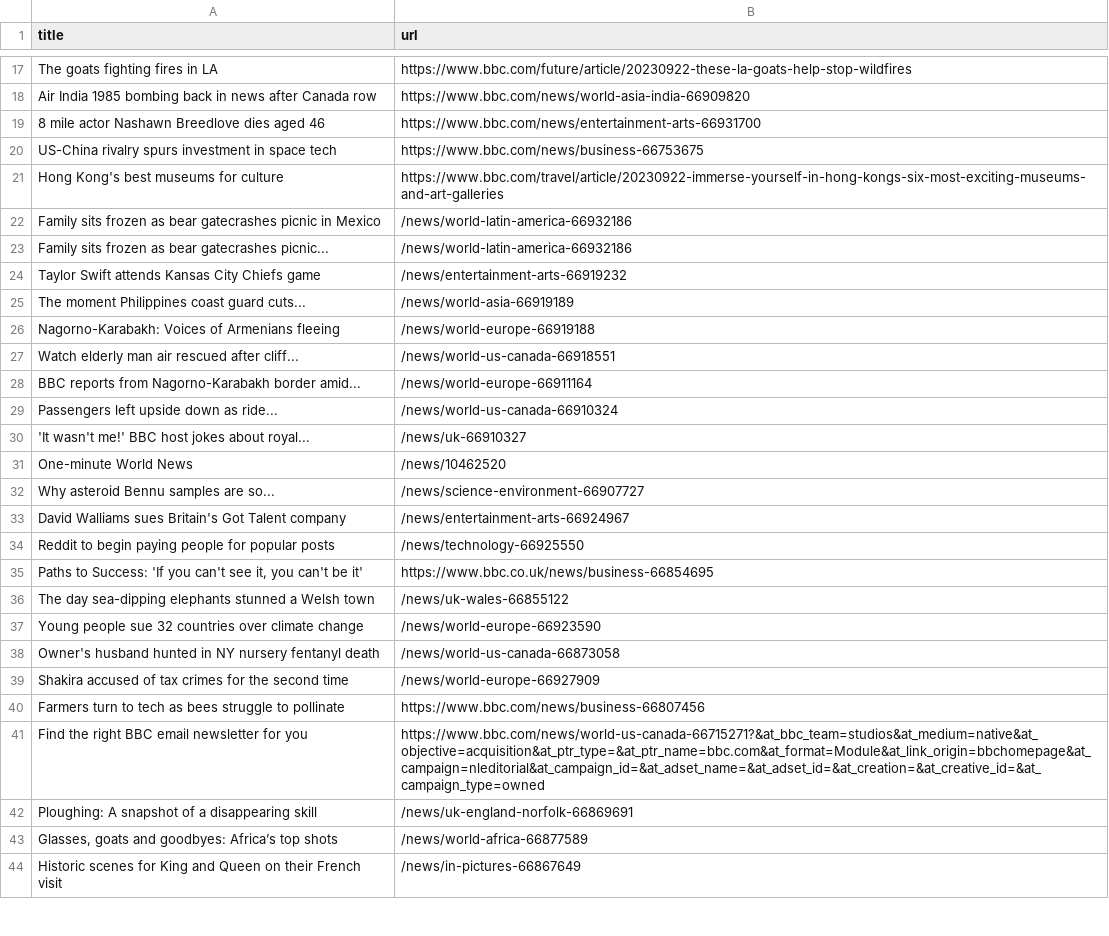
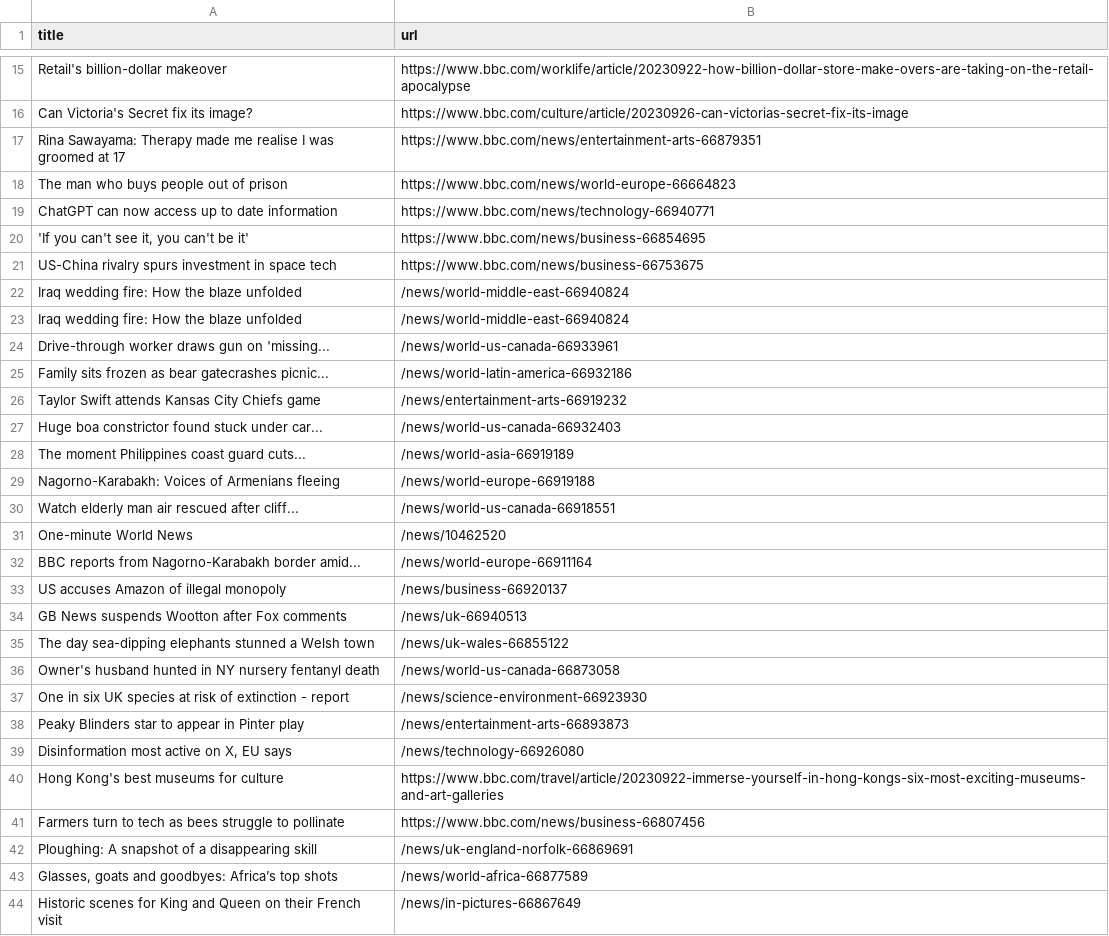
Before and after one commit to miotomita/automatic-scraper-bbc, a CSV file: bbc.csv, drawn as a sheet; only a part is shown, gaps mark what is left out; removed rows and columns are numbered as before the commit, all else as after; the diff covers the shown part only; the diff names each change by its address in the sheet, - before the commit and + after, or states it on an @@ line.

```diff
--- a/bbc.csv
+++ b/bbc.csv
-row 17: The goats fighting fires in LA | https://www.bbc.com/future/article/20230922-these-la-goats-help-stop-wildfires
-row 18: Air India 1985 bombing back in news after Canada row | https://www.bbc.com/news/world-asia-india-66909820
-row 19: 8 mile actor Nashawn Breedlove dies aged 46 | https://www.bbc.com/news/entertainment-arts-66931700
+row 15: Retail's billion-dollar makeover | https://www.bbc.com/worklife/article/20230922-how-billion-dollar-store-make-overs-are-taking-on-the-retail-apocalypse
+row 16: Can Victoria's Secret fix its image? | https://www.bbc.com/culture/article/20230926-can-victorias-secret-fix-its-image
+row 17: Rina Sawayama: Therapy made me realise I was groomed at 17 | https://www.bbc.com/news/entertainment-arts-66879351
+row 18: The man who buys people out of prison | https://www.bbc.com/news/world-europe-66664823
+row 19: ChatGPT can now access up to date information | https://www.bbc.com/news/technology-66940771
+row 20: 'If you can't see it, you can't be it' | https://www.bbc.com/news/business-66854695
-row 22: Family sits frozen as bear gatecrashes picnic in Mexico | /news/world-latin-america-66932186
+row 22: Iraq wedding fire: How the blaze unfolded | /news/world-middle-east-66940824
+row 23: Iraq wedding fire: How the blaze unfolded | /news/world-middle-east-66940824
+row 24: Drive-through worker draws gun on 'missing... | /news/world-us-canada-66933961
+row 27: Huge boa constrictor found stuck under car... | /news/world-us-canada-66932403
-row 29: Passengers left upside down as ride... | /news/world-us-canada-66910324
-row 30: 'It wasn't me!' BBC host jokes about royal... | /news/uk-66910327
-row 32: Why asteroid Bennu samples are so... | /news/science-environment-66907727
-row 33: David Walliams sues Britain's Got Talent company | /news/entertainment-arts-66924967
-row 34: Reddit to begin paying people for popular posts | /news/technology-66925550
-row 35: Paths to Success: 'If you can't see it, you can't be it' | https://www.bbc.co.uk/news/business-66854695
+row 33: US accuses Amazon of illegal monopoly | /news/business-66920137
+row 34: GB News suspends Wootton after Fox comments | /news/uk-66940513
-row 37: Young people sue 32 countries over climate change | /news/world-europe-66923590
-row 39: Shakira accused of tax crimes for the second time | /news/world-europe-66927909
+row 37: One in six UK species at risk of extinction - report | /news/science-environment-66923930
+row 38: Peaky Blinders star to appear in Pinter play | /news/entertainment-arts-66893873
+row 39: Disinformation most active on X, EU says | /news/technology-66926080
@@ row 21 moved to row 40: Hong Kong's best museums for culture @@
-row 41: Find the right BBC email newsletter for you | https://www.bbc.com/news/world-us-canada-66715271?&at_bbc_team=studios&at_medium=native&at_objective=acquisition&at_ptr_type=&at_ptr_name=bbc.com&at_format=Module&at_link_origin=bbchomepage&at_campaign=nleditorial&at_campaign_id=&at_adset_name=&at_adset_id=&at_creation=&at_creative_id=&at_campaign_type=owned
```
Also changed, not shown: 12 added rows, 14 removed rows and 1 edited cell elsewhere in this file.
